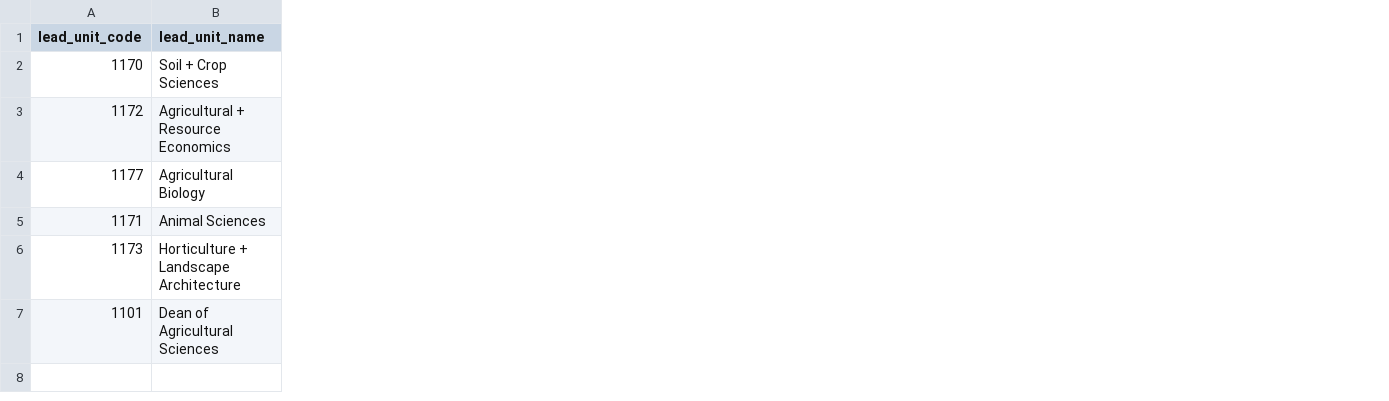
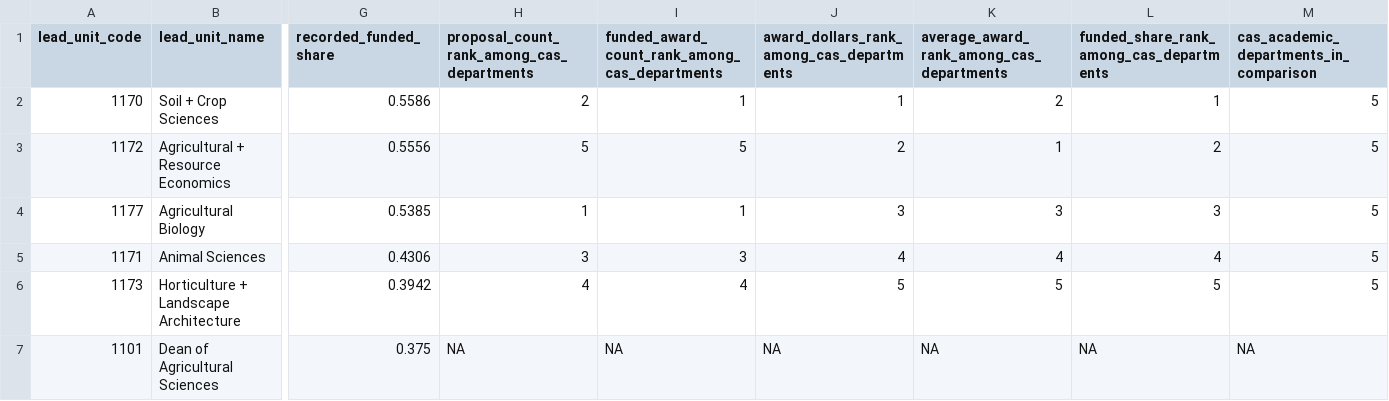
Before and after one commit to laurenchenarides/dare_research, a CSV file: output/appendix_CAS_awards_department_summary.csv, drawn as a sheet; only a part is shown, gaps mark what is left out; the diff names each change by its address in the sheet, - before the commit and + after, or states it on an @@ line.

```diff
--- a/output/appendix_CAS_awards_department_summary.csv
+++ b/output/appendix_CAS_awards_department_summary.csv
+column G (recorded_funded_share), rows 2-7: 0.5586 | 0.5556 | 0.5385 | 0.4306 | 0.3942 | 0.375
+column H, rows 1-7: proposal_count_rank_among_cas_departments | 2 | 5 | 1 | 3 | 4 | NA
+column I, rows 1-7: funded_award_count_rank_among_cas_departments | 1 | 5 | 1 | 3 | 4 | NA
+column J, rows 1-7: award_dollars_rank_among_cas_departments | 1 | 2 | 3 | 4 | 5 | NA
+column K, rows 1-7: average_award_rank_among_cas_departments | 2 | 1 | 3 | 4 | 5 | NA
+column L, rows 1-7: funded_share_rank_among_cas_departments | 1 | 2 | 3 | 4 | 5 | NA
+column M, rows 1-7: cas_academic_departments_in_comparison | 5 | 5 | 5 | 5 | 5 | NA
```
Also changed, not shown: output/grant_fa_rate_distribution.csv, 11 other files.
